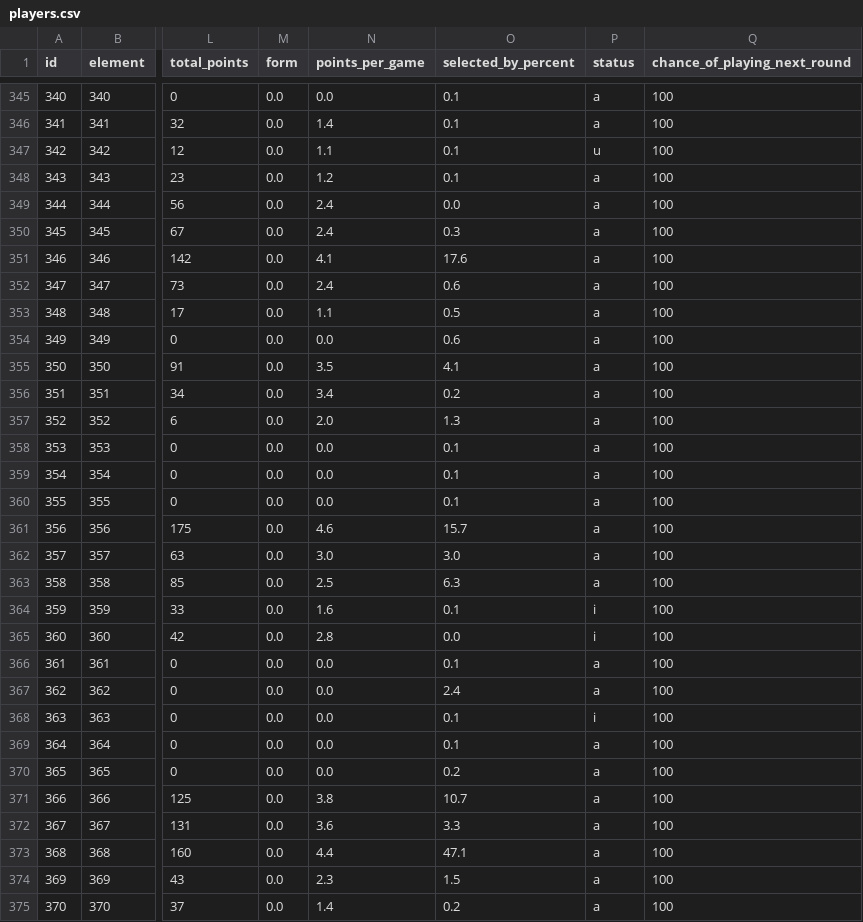
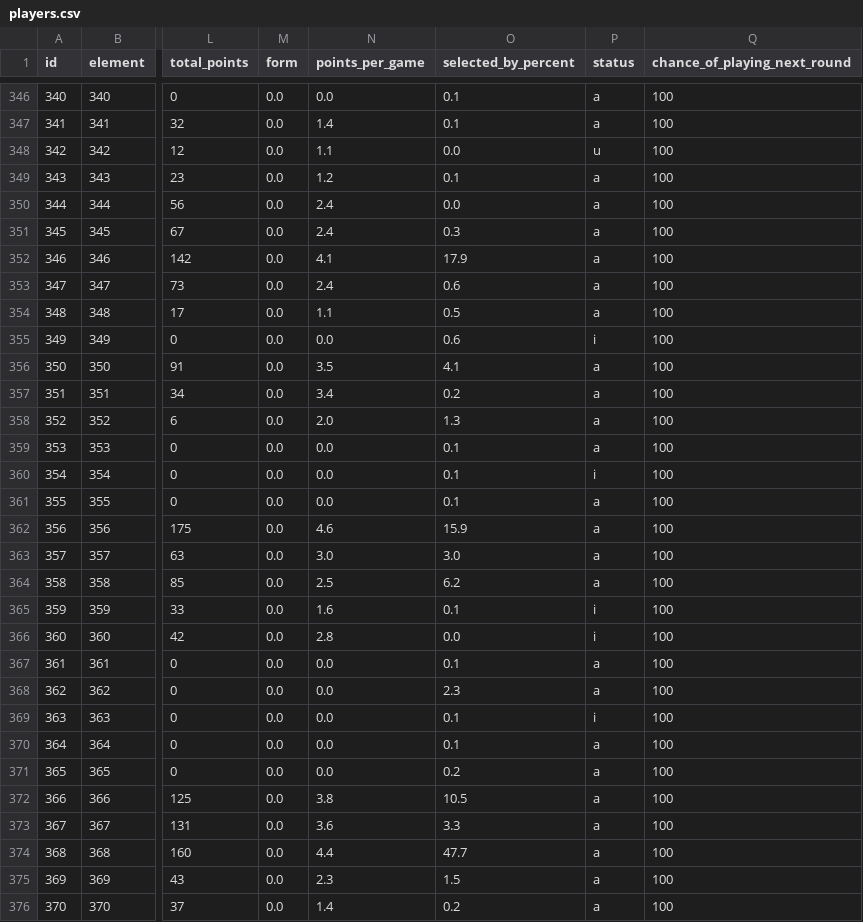
Before and after one commit to OmarN-Mukhtar/FantasyManager, a CSV file: data/players.csv, drawn as a sheet; only a part is shown, gaps mark what is left out; addresses are those after the commit; the diff covers the shown part only; the diff names each change by its address in the sheet, - before the commit and + after, or states it on an @@ line.

```diff
--- a/data/players.csv
+++ b/data/players.csv
-O348 (selected_by_percent): 0.1
+O348 (selected_by_percent): 0.0
-O352 (selected_by_percent): 17.6
+O352 (selected_by_percent): 17.9
-P355 (status): a
+P355 (status): i
-P360 (status): a
+P360 (status): i
-O362 (selected_by_percent): 15.7
+O362 (selected_by_percent): 15.9
-O364 (selected_by_percent): 6.3
+O364 (selected_by_percent): 6.2
-O368 (selected_by_percent): 2.4
+O368 (selected_by_percent): 2.3
-O372 (selected_by_percent): 10.7
+O372 (selected_by_percent): 10.5
-O374 (selected_by_percent): 47.1
+O374 (selected_by_percent): 47.7
```
Also changed, not shown: 1 added row and 109 edited cells elsewhere in this file, data/predictions.csv, data/sentiment_analysis.csv, 4 other files.
